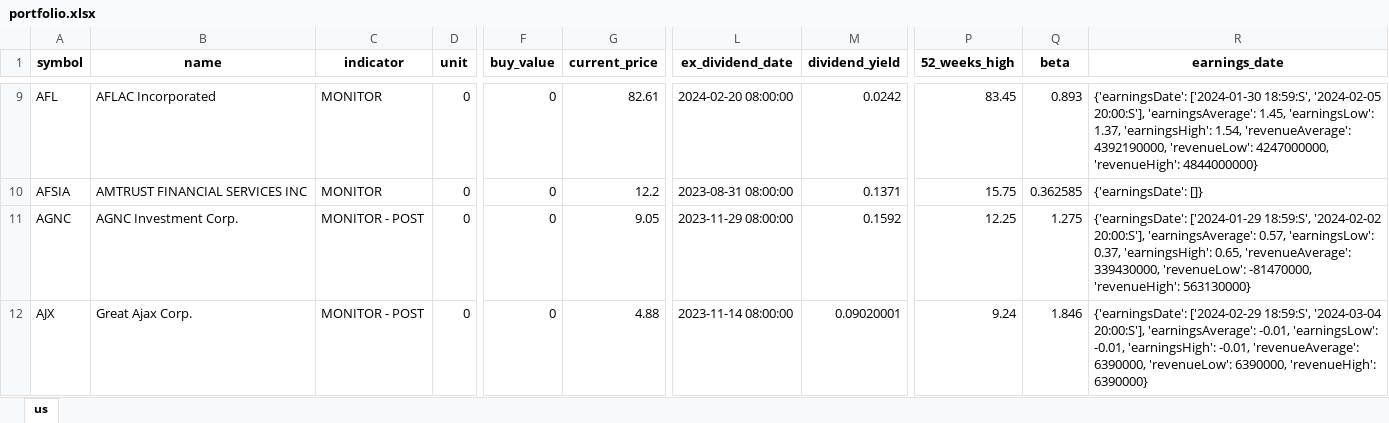
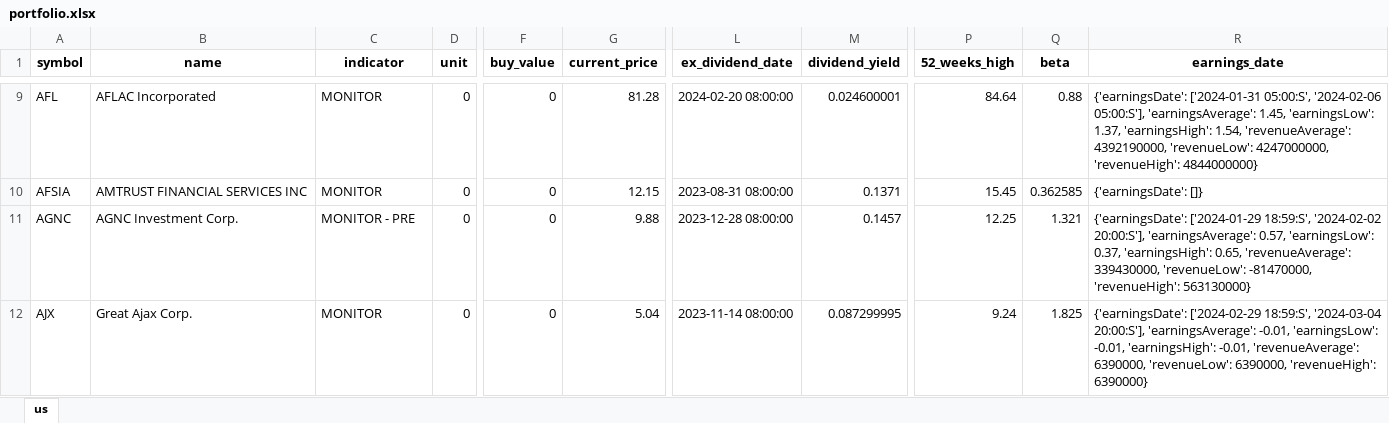
Before and after one commit to alpha2phi-platform/alphalib, an Excel workbook: data/portfolio.xlsx, sheet us, drawn as a sheet; only a part is shown, gaps mark what is left out; values as stored, in another font and other column widths than the file's, no borders; the diff covers the shown part only; the diff names each change by its address in the sheet, - before the commit and + after, or states it on an @@ line.

```diff
--- a/data/portfolio.xlsx (sheet us)
+++ b/data/portfolio.xlsx (sheet us)
-G9 (current_price): 82.61
+G9 (current_price): 81.28
-M9 (dividend_yield): 0.0242
+M9 (dividend_yield): 0.024600001
-P9 (52_weeks_high): 83.45
+P9 (52_weeks_high): 84.64
-Q9 (beta): 0.893
+Q9 (beta): 0.88
-R9 (earnings_date): {'earningsDate': ['2024-01-30 18:59:S', '2024-02-05 20:00:S'], 'earningsAverage': 1.45,…
+R9 (earnings_date): {'earningsDate': ['2024-01-31 05:00:S', '2024-02-06 05:00:S'], 'earningsAverage': 1.45,…
-G10 (current_price): 12.2
+G10 (current_price): 12.15
-P10 (52_weeks_high): 15.75
+P10 (52_weeks_high): 15.45
-C11 (indicator): MONITOR - POST
+C11 (indicator): MONITOR - PRE
-G11 (current_price): 9.05
+G11 (current_price): 9.88
-L11 (ex_dividend_date): 2023-11-29 08:00:00
+L11 (ex_dividend_date): 2023-12-28 08:00:00
-M11 (dividend_yield): 0.1592
+M11 (dividend_yield): 0.1457
-Q11 (beta): 1.275
+Q11 (beta): 1.321
-C12 (indicator): MONITOR - POST
+C12 (indicator): MONITOR
-G12 (current_price): 4.88
+G12 (current_price): 5.04
-M12 (dividend_yield): 0.09020001
+M12 (dividend_yield): 0.087299995
-Q12 (beta): 1.846
+Q12 (beta): 1.825
```
Also changed, not shown: 627 edited cells elsewhere in this sheet, 2 other files.
